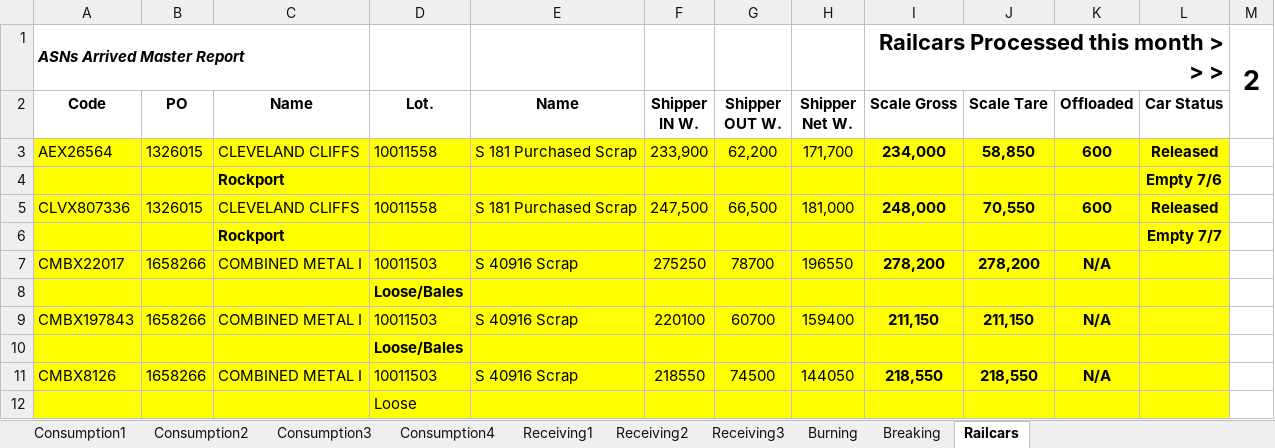
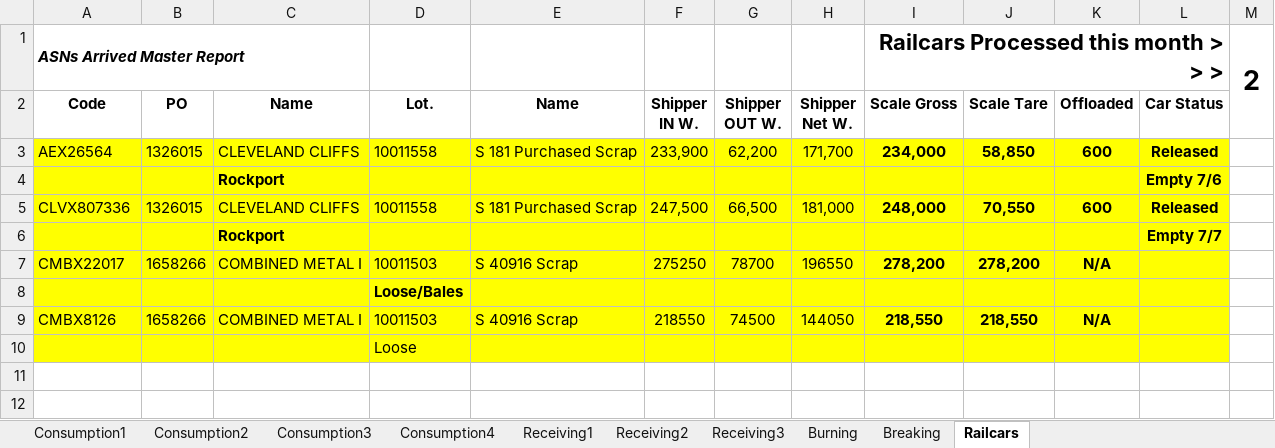
Before and after one commit to Harsco36Map/Yardmap, an Excel workbook: Production.xlsx, sheet Railcars, drawn as a sheet; values as stored, in another font and other column widths than the file's, no borders; the diff names each change by its address in the sheet, - before the commit and + after, or states it on an @@ line.

Commit message:
Add files via upload

```diff
--- a/Production.xlsx (sheet Railcars)
+++ b/Production.xlsx (sheet Railcars)
-row 9: CMBX197843 | 1658266 | COMBINED METAL I | 10011503 | S 40916 Scrap | 220100 | 60700 | 159400 | 211,150 | 211,150 | N/A
-row 10:  |  |  | Loose/Bales
```
